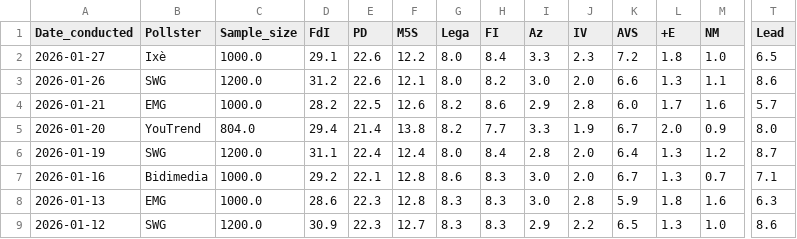
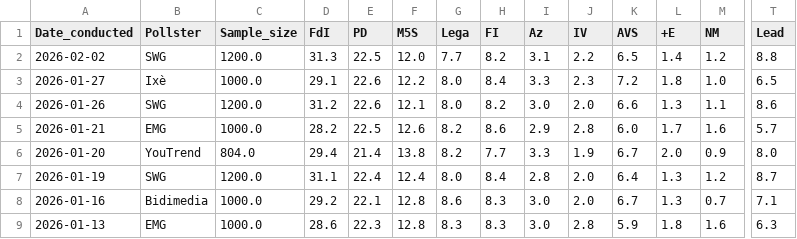
Before and after one commit to Andrevitali/PollsProject, a CSV file: Italy_polls_clean.csv, drawn as a sheet; only a part is shown, gaps mark what is left out; the shorter side is filled out with more unchanged rows; rows hold the shown columns only; the diff names each change by its address in the sheet, - before the commit and + after, or states it on an @@ line.

```diff
--- a/Italy_polls_clean.csv
+++ b/Italy_polls_clean.csv
+row 2: 2026-02-02 | SWG | 1200.0 | 31.3 | 22.5 | 12.0 | 7.7 | 8.2 | 3.1 | 2.2 | 6.5 | 1.4 | 1.2 | 8.8
```
Also changed, not shown: Italy_national_polls_last5years_bs4.csv, UK_national_polls_last5years_bs4.csv, 2 other files.
